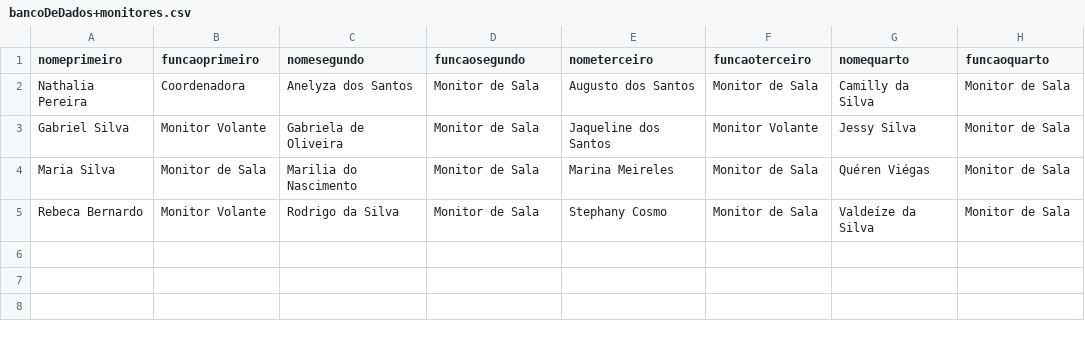
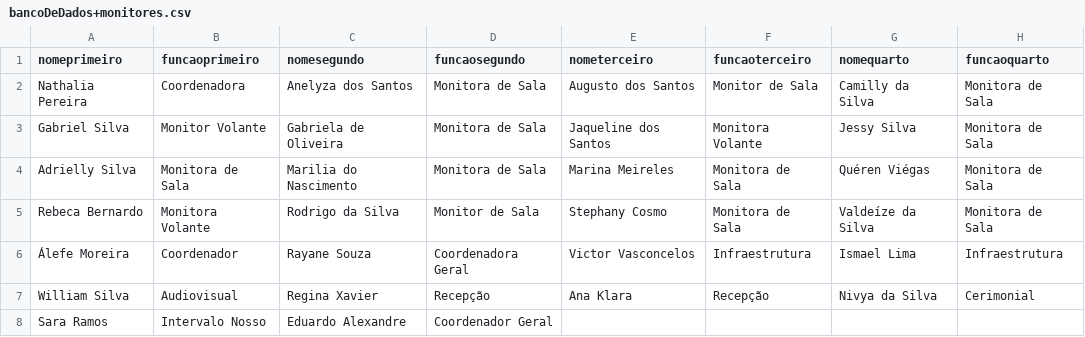
Before and after one commit to alefemoreira/CRACHAS-IFPB, a CSV file: bancoDeDados+monitores.csv, drawn as a sheet.

Commit message:
remoçaoDeArquivosDesnecessários+adiçãoDeDadosNoCSV

```diff
--- a/bancoDeDados+monitores.csv
+++ b/bancoDeDados+monitores.csv
@@ -1,5 +1,8 @@
 nomeprimeiro,funcaoprimeiro,nomesegundo,funcaosegundo,nometerceiro,funcaoterceiro,nomequarto,funcaoquarto,
-Nathalia Pereira,Coordenadora,Anelyza dos Santos,Monitor de Sala,Augusto dos Santos,Monitor de Sala,Camilly da Silva,Monitor de Sala,
-Gabriel Silva,Monitor Volante,Gabriela de Oliveira,Monitor de Sala,Jaqueline dos Santos,Monitor Volante,Jessy Silva,Monitor de Sala,
-Maria Silva,Monitor de Sala,Marilia do Nascimento,Monitor de Sala,Marina Meireles,Monitor de Sala,Quéren Viégas,Monitor de Sala,
-Rebeca Bernardo,Monitor Volante,Rodrigo da Silva,Monitor de Sala,Stephany Cosmo,Monitor de Sala,Valdeíze da Silva,Monitor de Sala,
+Nathalia Pereira,Coordenadora,Anelyza dos Santos,Monitora de Sala,Augusto dos Santos,Monitor de Sala,Camilly da Silva,Monitora de Sala,
+Gabriel Silva,Monitor Volante,Gabriela de Oliveira,Monitora de Sala,Jaqueline dos Santos,Monitora Volante,Jessy Silva,Monitora de Sala,
+Adrielly Silva,Monitora de Sala,Marilia do Nascimento,Monitora de Sala,Marina Meireles,Monitora de Sala,Quéren Viégas,Monitora de Sala,
+Rebeca Bernardo,Monitora Volante,Rodrigo da Silva,Monitor de Sala,Stephany Cosmo,Monitora de Sala,Valdeíze da Silva,Monitora de Sala,
+Álefe Moreira, Coordenador, Rayane Souza, Coordenadora Geral, Victor Vasconcelos, Infraestrutura, Ismael Lima, Infraestrutura,
+William Silva, Audiovisual, Regina Xavier, Recepção, Ana Klara, Recepção, Nivya da Silva, Cerimonial,
+Sara Ramos, Intervalo Nosso, Eduardo Alexandre, Coordenador Geral,,,,,
```
Also changed, not shown: 11 other files.
